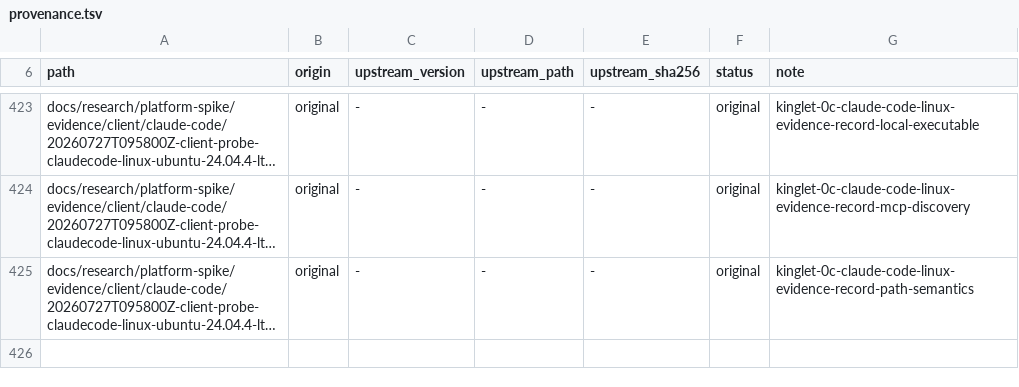
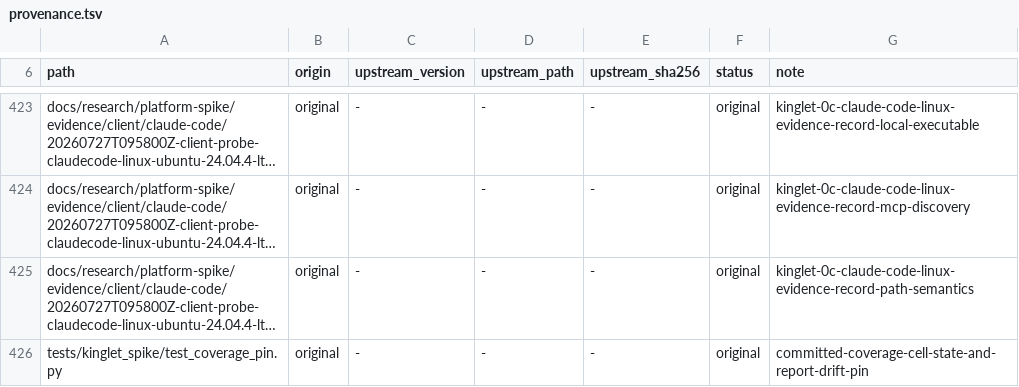
Before and after one commit to OmerZeyveli/kinglet-unity, a TSV file: provenance.tsv, drawn as a sheet; only a part is shown, gaps mark what is left out; long unchanged cells end in …; the diff names each change by its address in the sheet, - before the commit and + after, or states it on an @@ line.

```diff
--- a/provenance.tsv
+++ b/provenance.tsv
+row 426: tests/kinglet_spike/test_coverage_pin.py | original | - | - | - | original | committed-coverage-cell-state-and-report-drift-pin
```
Also changed, not shown: 10 other files.
